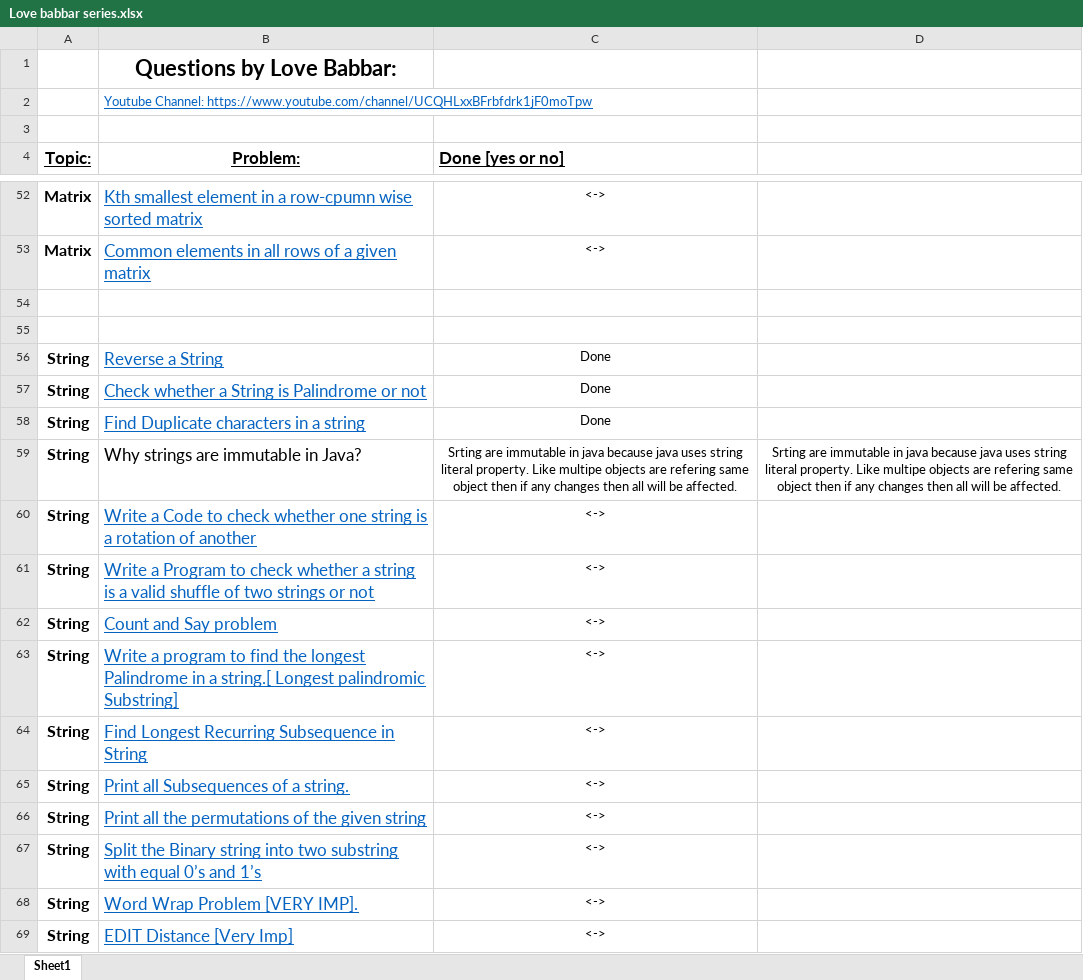
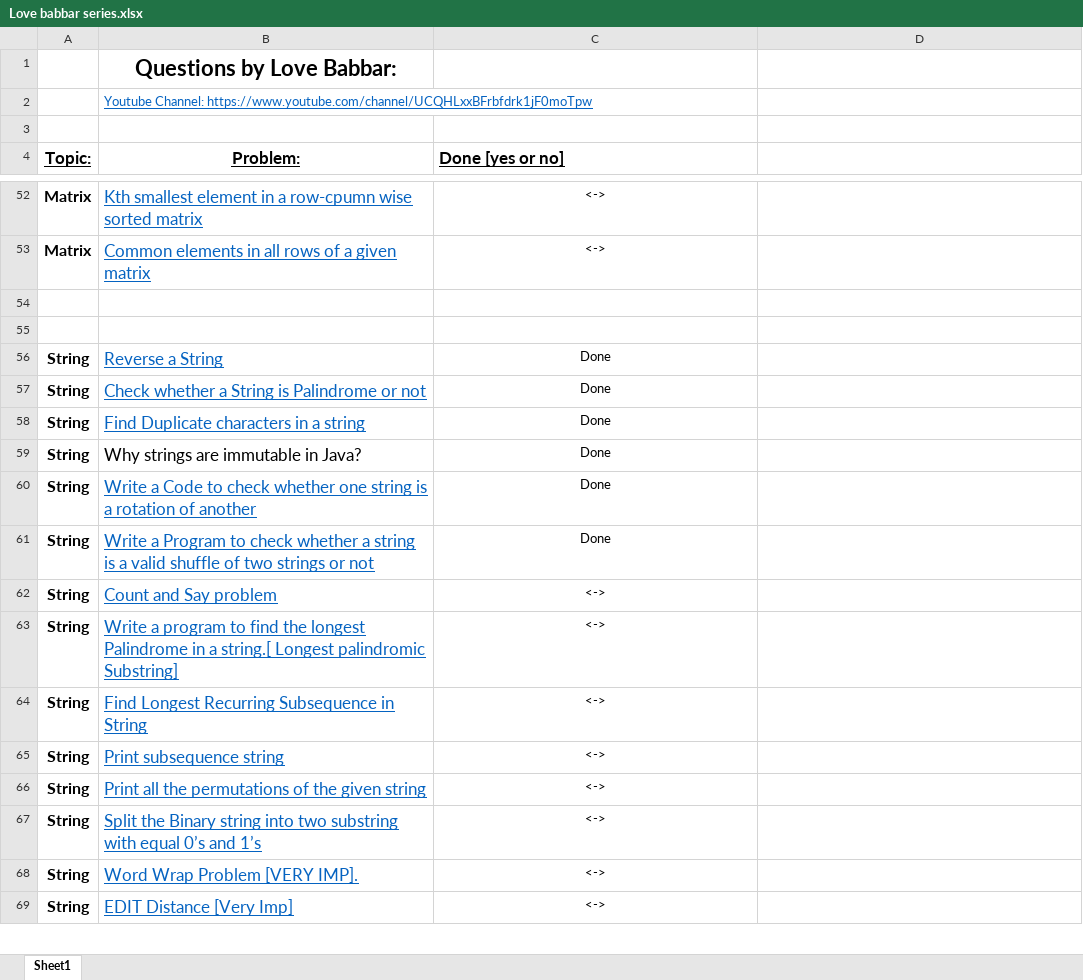
Before and after one commit to leapaman/CPDSA, an Excel workbook: Love babbar series.xlsx, sheet Sheet1, drawn as a sheet; only a part is shown, gaps mark what is left out; values as stored, in another font and other column widths than the file's, no borders; the diff names each change by its address in the sheet, - before the commit and + after, or states it on an @@ line.

Commit message:
commit

```diff
--- a/Love babbar series.xlsx (sheet Sheet1)
+++ b/Love babbar series.xlsx (sheet Sheet1)
-C59 (Done [yes or no]): Srting are immutable in java because java uses string literal property. Like multipe objects are refering same object then if any changes then all will be affected.
+C59 (Done [yes or no]): Done
-D59: Srting are immutable in java because java uses string literal property. Like multipe objects are refering same object then if any changes then all will be affected.
+D59: (empty)
-C60:C61 (Done [yes or no]): <->
+C60:C61 (Done [yes or no]): Done
-B65 (Problem:): Print all Subsequences of a string.
+B65 (Problem:): Print subsequence string
```
